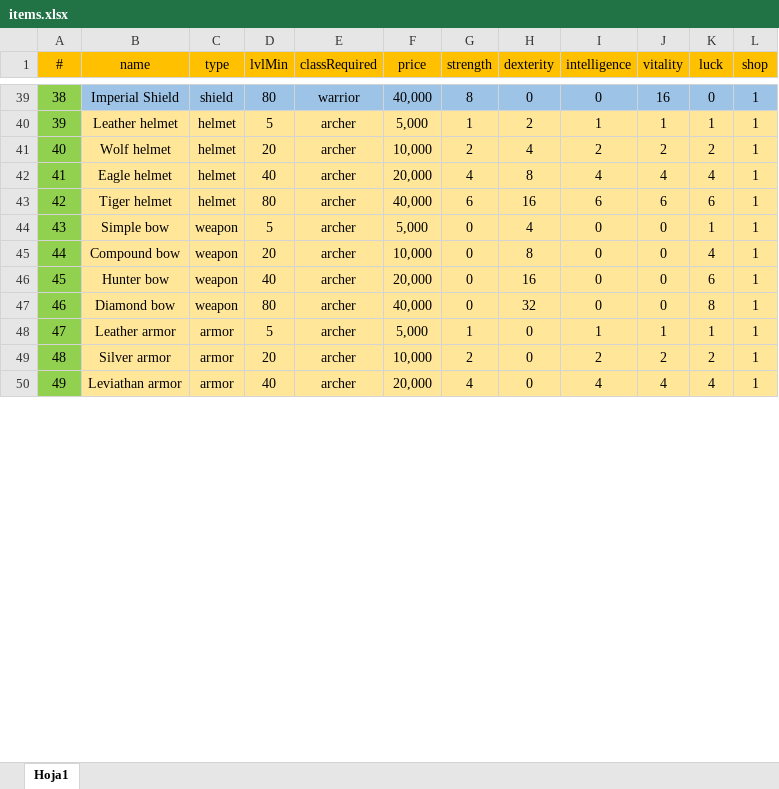
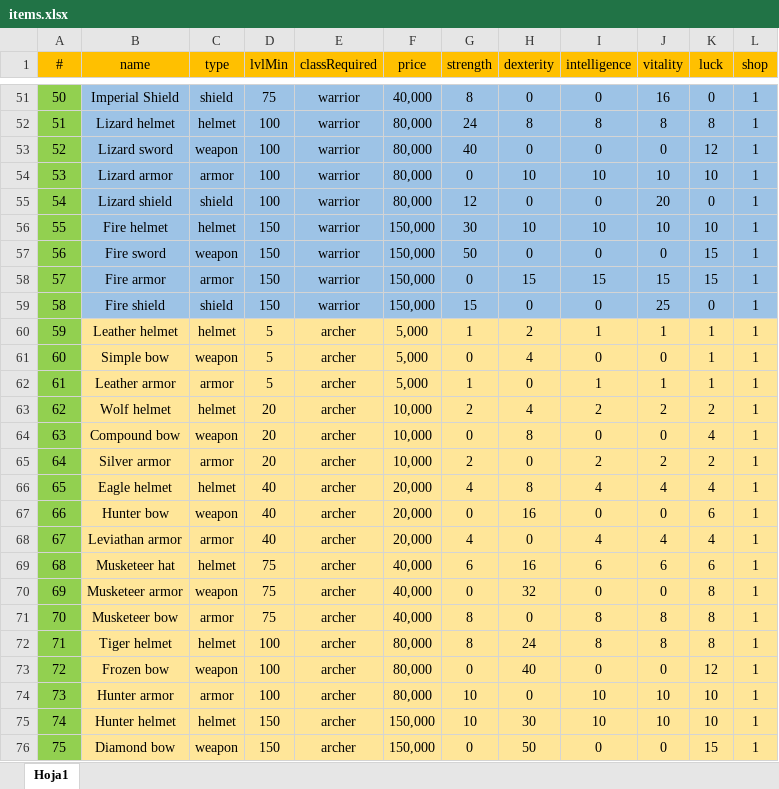
Before and after one commit to HeroPath/AutoRegister, an Excel workbook: data/items.xlsx, sheet Hoja1, drawn as a sheet; only a part is shown, gaps mark what is left out; values as stored, in another font and other column widths than the file's, no borders; removed rows and columns are numbered as before the commit, all else as after; the diff covers the shown part only; the diff names each change by its address in the sheet, - before the commit and + after, or states it on an @@ line.

```diff
--- a/data/items.xlsx (sheet Hoja1)
+++ b/data/items.xlsx (sheet Hoja1)
@@ column A (#) renumbered between rows 4 and 77 @@
-D51 (lvlMin): 80
+D51 (lvlMin): 75
+row 52: 51 | Lizard helmet | helmet | 100 | warrior | 80,000 | 24 | 8 | 8 | 8 | 8 | 1
+row 53: 52 | Lizard sword | weapon | 100 | warrior | 80,000 | 40 | 0 | 0 | 0 | 12 | 1
+row 54: 53 | Lizard armor | armor | 100 | warrior | 80,000 | 0 | 10 | 10 | 10 | 10 | 1
+row 55: 54 | Lizard shield | shield | 100 | warrior | 80,000 | 12 | 0 | 0 | 20 | 0 | 1
+row 56: 55 | Fire helmet | helmet | 150 | warrior | 150,000 | 30 | 10 | 10 | 10 | 10 | 1
+row 57: 56 | Fire sword | weapon | 150 | warrior | 150,000 | 50 | 0 | 0 | 0 | 15 | 1
+row 58: 57 | Fire armor | armor | 150 | warrior | 150,000 | 0 | 15 | 15 | 15 | 15 | 1
+row 59: 58 | Fire shield | shield | 150 | warrior | 150,000 | 15 | 0 | 0 | 25 | 0 | 1
@@ row 44 moved to row 61: 60 @@
@@ row 48 moved to row 62: 61 @@
@@ row 45 moved to row 64: 63 @@
@@ row 49 moved to row 65: 64 @@
-row 43: 42 | Tiger helmet | helmet | 80 | archer | 40,000 | 6 | 16 | 6 | 6 | 6 | 1
-row 47: 46 | Diamond bow | weapon | 80 | archer | 40,000 | 0 | 32 | 0 | 0 | 8 | 1
+row 69: 68 | Musketeer hat | helmet | 75 | archer | 40,000 | 6 | 16 | 6 | 6 | 6 | 1
+row 70: 69 | Musketeer armor | weapon | 75 | archer | 40,000 | 0 | 32 | 0 | 0 | 8 | 1
+row 71: 70 | Musketeer bow | armor | 75 | archer | 40,000 | 8 | 0 | 8 | 8 | 8 | 1
+row 72: 71 | Tiger helmet | helmet | 100 | archer | 80,000 | 8 | 24 | 8 | 8 | 8 | 1
+row 73: 72 | Frozen bow | weapon | 100 | archer | 80,000 | 0 | 40 | 0 | 0 | 12 | 1
+row 74: 73 | Hunter armor | armor | 100 | archer | 80,000 | 10 | 0 | 10 | 10 | 10 | 1
+row 75: 74 | Hunter helmet | helmet | 150 | archer | 150,000 | 10 | 30 | 10 | 10 | 10 | 1
+row 76: 75 | Diamond bow | weapon | 150 | archer | 150,000 | 0 | 50 | 0 | 0 | 15 | 1
```
Also changed, not shown: 17 added rows, 6 removed rows, 11 moved rows and 14 edited cells elsewhere in this sheet.
